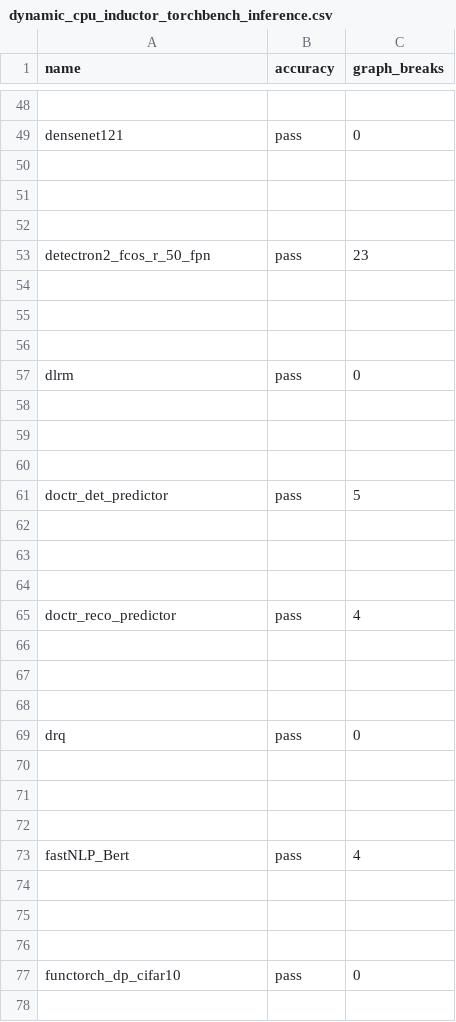
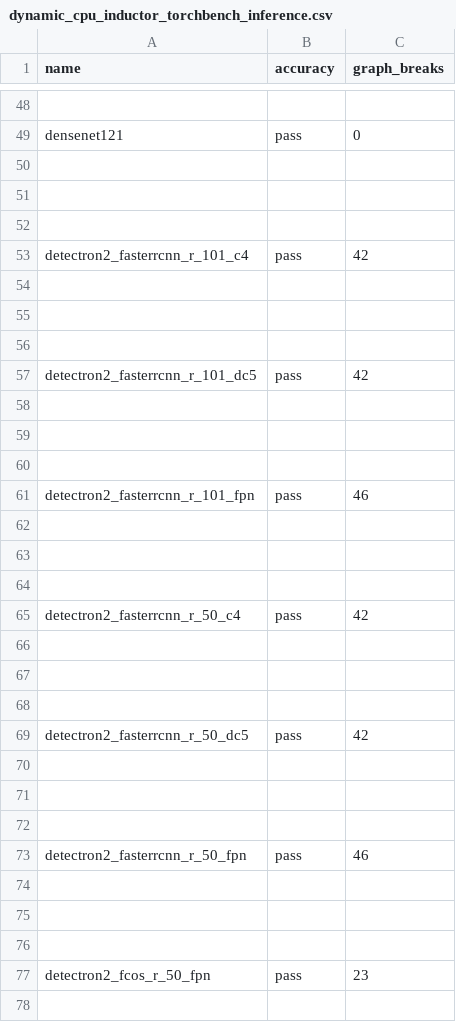
Before and after one commit to tlheoldthachi/pytorch, a CSV file: benchmarks/dynamo/ci_expected_accuracy/dynamic_cpu_inductor_torchbench_inference.csv, drawn as a sheet; only a part is shown, gaps mark what is left out; the shorter side is filled out with more unchanged rows.

```diff
--- a/benchmarks/dynamo/ci_expected_accuracy/dynamic_cpu_inductor_torchbench_inference.csv
+++ b/benchmarks/dynamo/ci_expected_accuracy/dynamic_cpu_inductor_torchbench_inference.csv
@@ -52,2 +52,26 @@ densenet121,pass,0
 
+detectron2_fasterrcnn_r_101_c4,pass,42
+
+
+
+detectron2_fasterrcnn_r_101_dc5,pass,42
+
+
+
+detectron2_fasterrcnn_r_101_fpn,pass,46
+
+
+
+detectron2_fasterrcnn_r_50_c4,pass,42
+
+
+
+detectron2_fasterrcnn_r_50_dc5,pass,42
+
+
+
+detectron2_fasterrcnn_r_50_fpn,pass,46
+
+
+
 detectron2_fcos_r_50_fpn,pass,23
```
Also changed, not shown: 1 other file.
